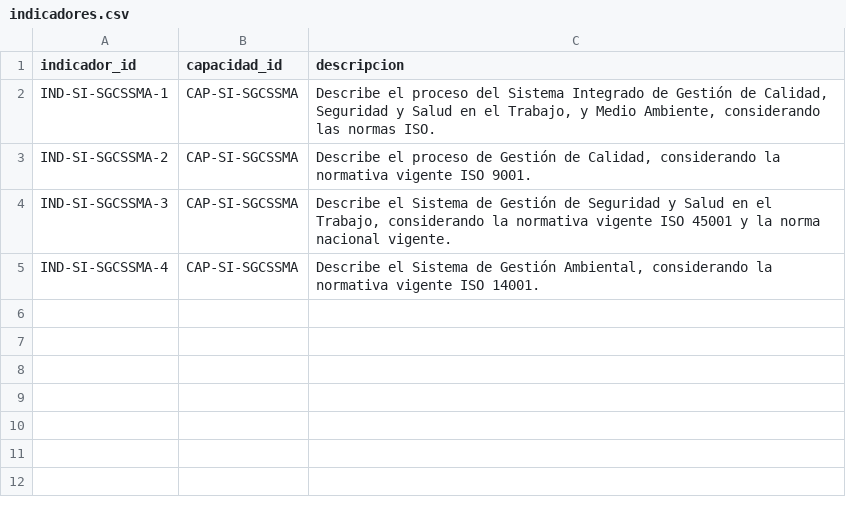
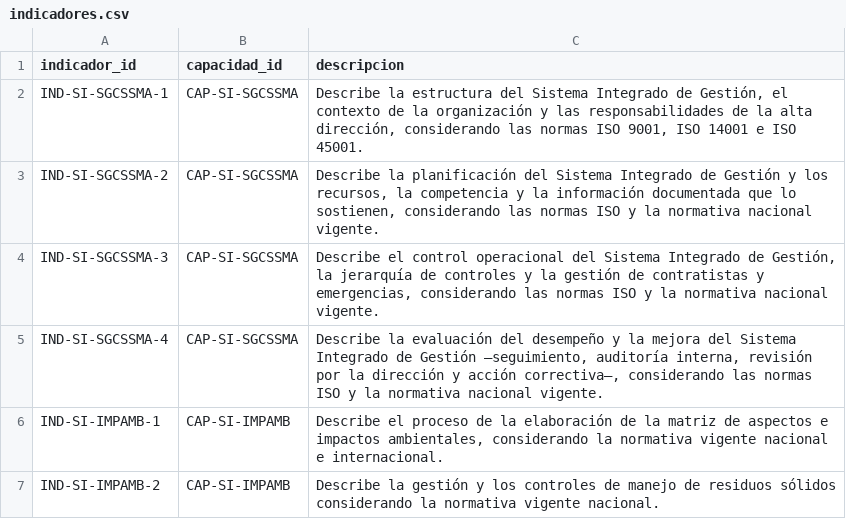
Before and after one commit to walcocer1982/diseno-ppt-cetemin, a CSV file: 05_Base-de-datos/SI/indicadores.csv, drawn as a sheet.

```diff
--- a/05_Base-de-datos/SI/indicadores.csv
+++ b/05_Base-de-datos/SI/indicadores.csv
@@ -1,5 +1,7 @@
 indicador_id,capacidad_id,descripcion
-IND-SI-SGCSSMA-1,CAP-SI-SGCSSMA,"Describe el proceso del Sistema Integrado de Gestión de Calidad, Seguridad y Salud en el Trabajo, y Medio Ambiente, considerando las normas ISO."
-IND-SI-SGCSSMA-2,CAP-SI-SGCSSMA,"Describe el proceso de Gestión de Calidad, considerando la normativa vigente ISO 9001."
-IND-SI-SGCSSMA-3,CAP-SI-SGCSSMA,"Describe el Sistema de Gestión de Seguridad y Salud en el Trabajo, considerando la normativa vigente ISO 45001 y la norma nacional vigente."
-IND-SI-SGCSSMA-4,CAP-SI-SGCSSMA,"Describe el Sistema de Gestión Ambiental, considerando la normativa vigente ISO 14001."
+IND-SI-SGCSSMA-1,CAP-SI-SGCSSMA,"Describe la estructura del Sistema Integrado de Gestión, el contexto de la organización y las responsabilidades de la alta dirección, considerando las normas ISO 9001, ISO 14001 e ISO 45001."
+IND-SI-SGCSSMA-2,CAP-SI-SGCSSMA,"Describe la planificación del Sistema Integrado de Gestión y los recursos, la competencia y la información documentada que lo sostienen, considerando las normas ISO y la normativa nacional vigente."
+IND-SI-SGCSSMA-3,CAP-SI-SGCSSMA,"Describe el control operacional del Sistema Integrado de Gestión, la jerarquía de controles y la gestión de contratistas y emergencias, considerando las normas ISO y la normativa nacional vigente."
+IND-SI-SGCSSMA-4,CAP-SI-SGCSSMA,"Describe la evaluación del desempeño y la mejora del Sistema Integrado de Gestión —seguimiento, auditoría interna, revisión por la dirección y acción correctiva—, considerando las normas ISO y la normativa nacional vigente."
+IND-SI-IMPAMB-1,CAP-SI-IMPAMB,"Describe el proceso de la elaboración de la matriz de aspectos e impactos ambientales, considerando la normativa vigente nacional e internacional."
+IND-SI-IMPAMB-2,CAP-SI-IMPAMB,Describe la gestión y los controles de manejo de residuos sólidos considerando la normativa vigente nacional.
```
Also changed, not shown: 05_Base-de-datos/SI/actividades.csv, 05_Base-de-datos/SI/curso_detalle.csv, 29 other files.
